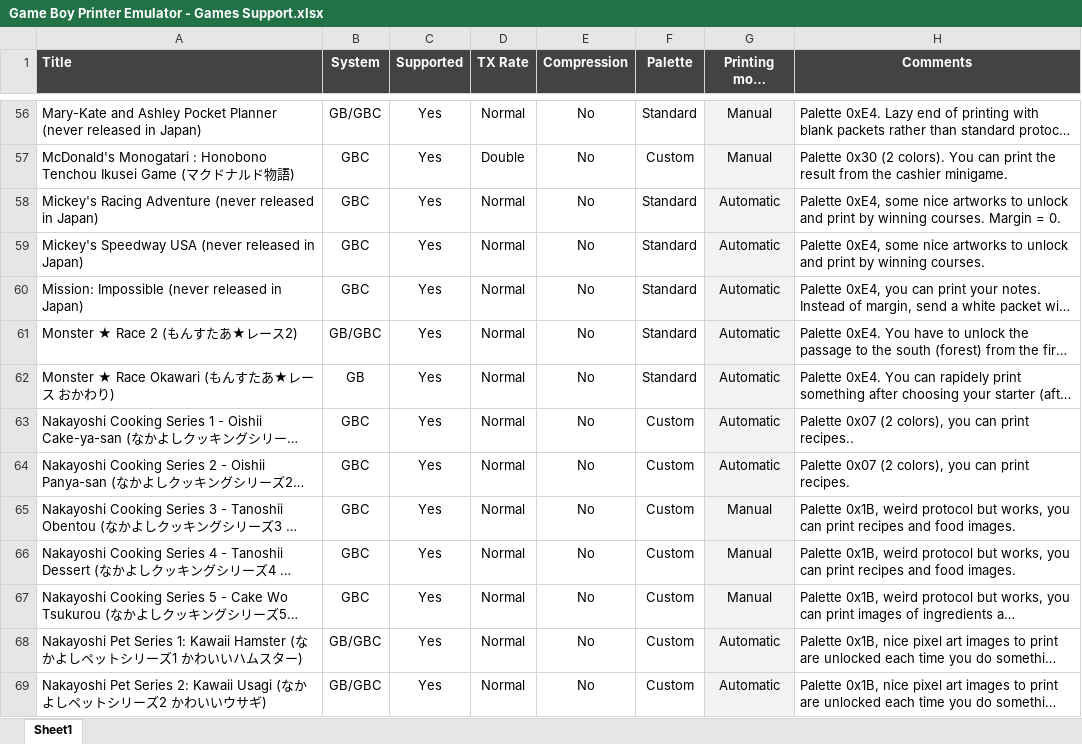
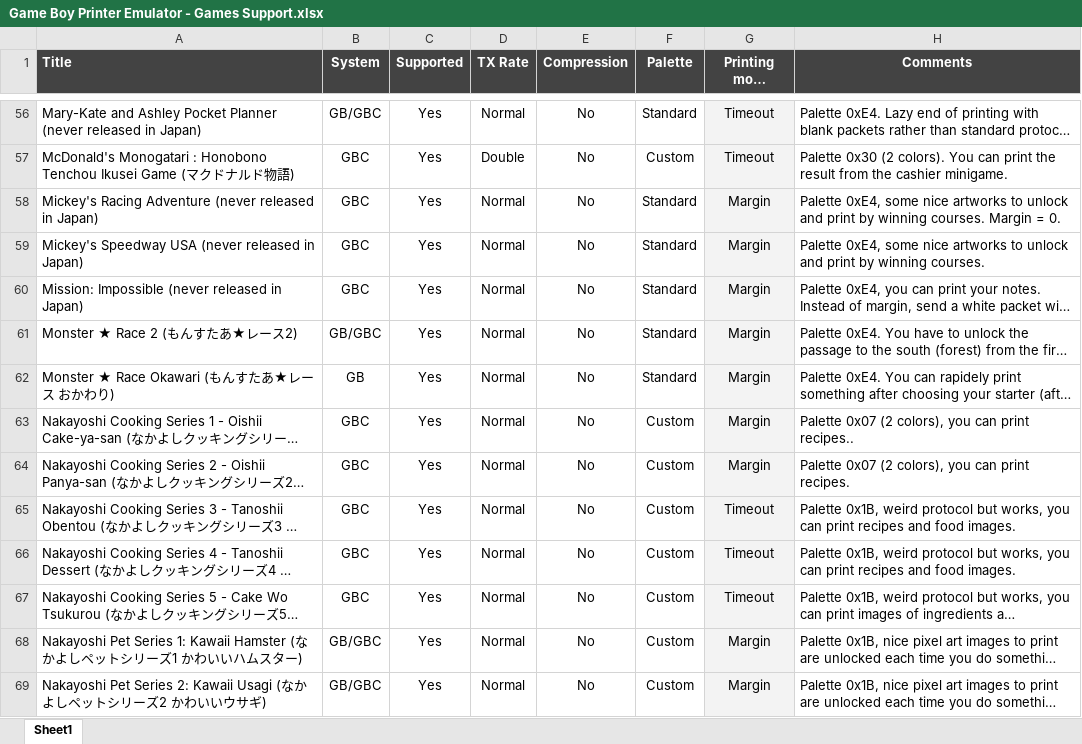
Before and after one commit to Raphael-Boichot/GameboyPrinterPaperSimulation, an Excel workbook: Game Boy Printer Emulator - Games Support.xlsx, sheet Sheet1, drawn as a sheet; only a part is shown, gaps mark what is left out; long unchanged cells end in …; values as stored, in another font and other column widths than the file's, no borders; charts and pictures and conditional formats not drawn; the diff covers the shown part only; the diff names each change by its address in the sheet, - before the commit and + after, or states it on an @@ line.

```diff
--- a/Game Boy Printer Emulator - Games Support.xlsx (sheet Sheet1)
+++ b/Game Boy Printer Emulator - Games Support.xlsx (sheet Sheet1)
-G56:G57 (Printing mode advised): Manual
+G56:G57 (Printing mode advised): Timeout
-G58:G64 (Printing mode advised): Automatic
+G58:G64 (Printing mode advised): Margin
-G65:G67 (Printing mode advised): Manual
+G65:G67 (Printing mode advised): Timeout
-G68:G69 (Printing mode advised): Automatic
+G68:G69 (Printing mode advised): Margin
```
Also changed, not shown: 93 edited cells elsewhere in this sheet.
